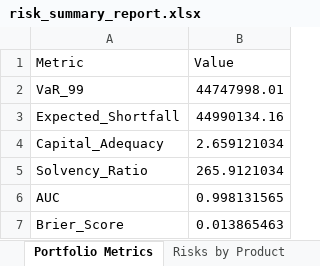
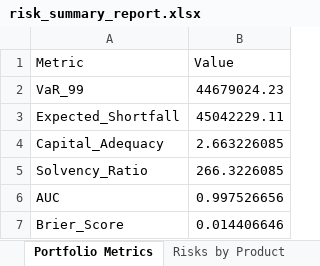
Before and after one commit to Hatch5t/Capital-Risk-Intelligence-Platform-CRIP-, an Excel workbook: reports/risk_summary_report.xlsx, sheet Portfolio Metrics, drawn as a sheet; values as stored, in another font and other column widths than the file's, no borders; the diff names each change by its address in the sheet, - before the commit and + after, or states it on an @@ line.

```diff
--- a/reports/risk_summary_report.xlsx (sheet Portfolio Metrics)
+++ b/reports/risk_summary_report.xlsx (sheet Portfolio Metrics)
-B2 (Value): 44747998.01
+B2 (Value): 44679024.23
-B3 (Value): 44990134.16
+B3 (Value): 45042229.11
-B4 (Value): 2.659121034
+B4 (Value): 2.663226085
-B5 (Value): 265.9121034
+B5 (Value): 266.3226085
-B6 (Value): 0.998131565
+B6 (Value): 0.997526656
-B7 (Value): 0.013865463
+B7 (Value): 0.014406646
```
Also changed, not shown: sheet Risks by Product, sheet ML Feature Importance, 1 other file.
